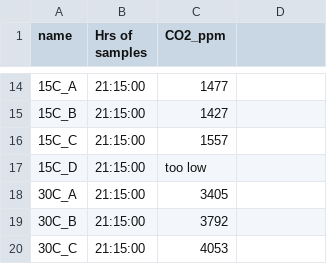
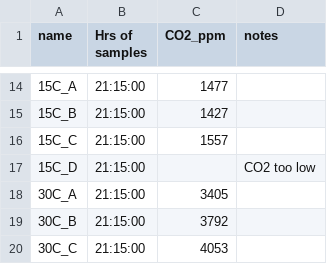
Before and after one commit to kaizadp/sfa_msc2_conditions, a CSV file: 1-data/nova_co2/Chitin_CO2_20230217.csv, drawn as a sheet; only a part is shown, gaps mark what is left out; the diff names each change by its address in the sheet, - before the commit and + after, or states it on an @@ line.

Commit message:
add "notes" column

```diff
--- a/1-data/nova_co2/Chitin_CO2_20230217.csv
+++ b/1-data/nova_co2/Chitin_CO2_20230217.csv
-D1: (empty)
+D1: notes
-C17 (CO2_ppm): too low
+C17 (CO2_ppm): (empty)
-D17 (notes): (empty)
+D17 (notes): CO2 too low
```
